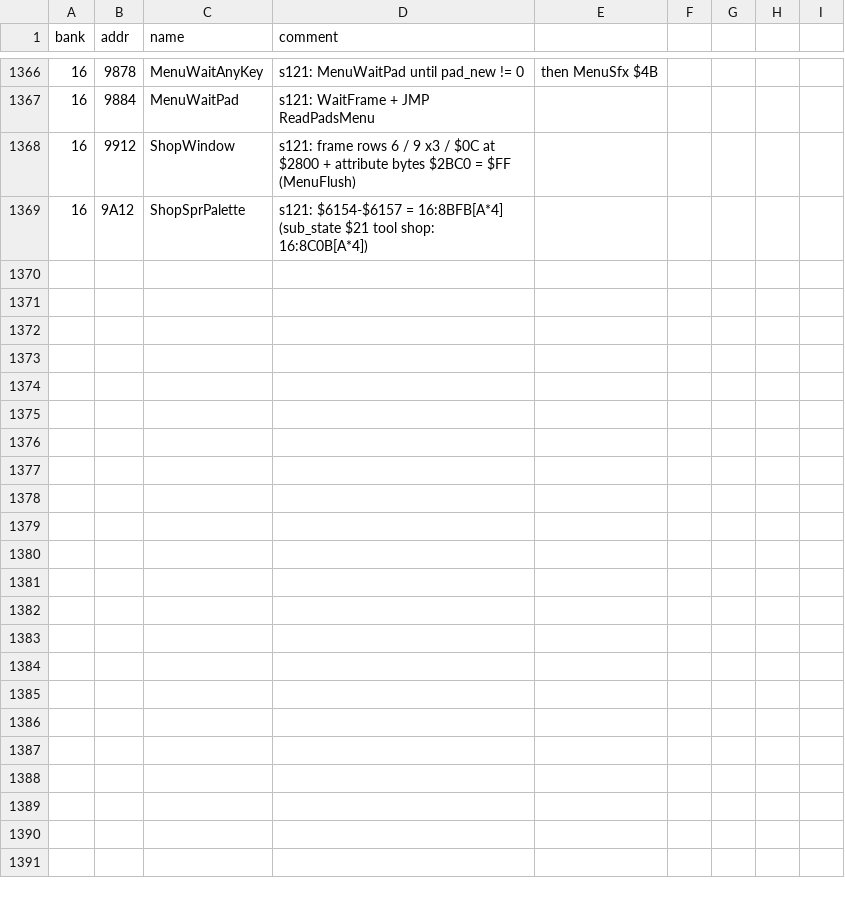
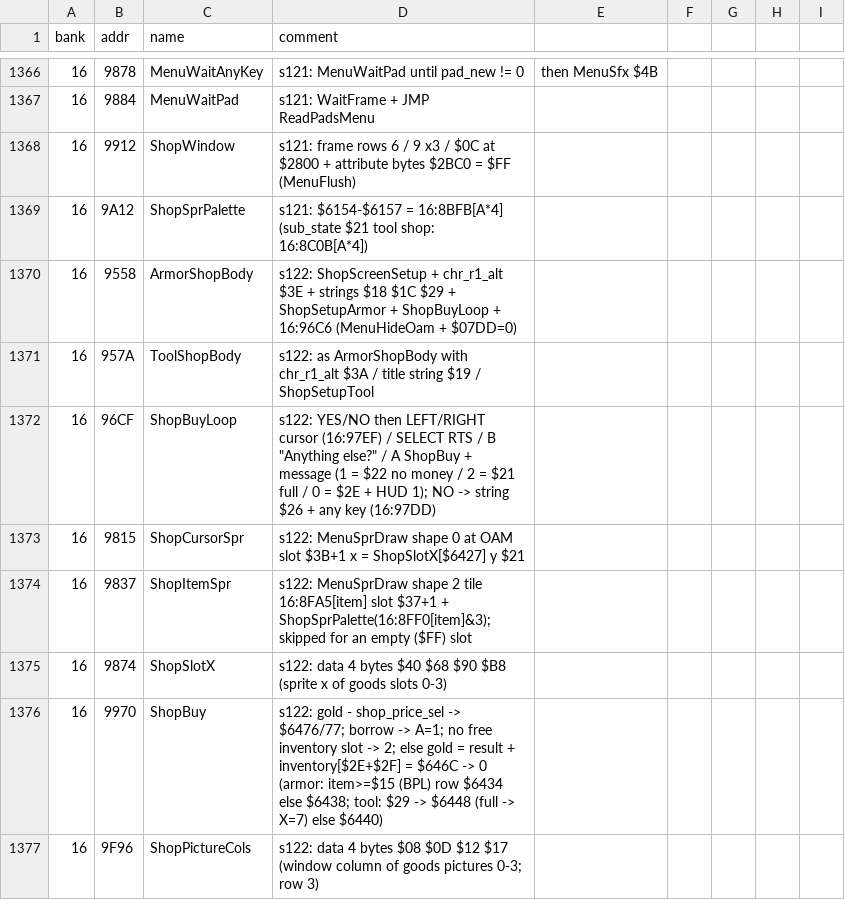
Before and after one commit to sleepy9090/CRYSTAL-AI-LIS, a CSV file: labels.csv, drawn as a sheet; only a part is shown, gaps mark what is left out.

```diff
--- a/labels.csv
+++ b/labels.csv
@@ -1369 +1369,9 @@ bank,addr,name,comment
 16,9A12,ShopSprPalette,s121: $6154-$6157 = 16:8BFB[A*4] (sub_state $21 tool shop: 16:8C0B[A*4])
+16,9558,ArmorShopBody,s122: ShopScreenSetup + chr_r1_alt $3E + strings $18 $1C $29 + ShopSetupArmor + ShopBuyLoop + 16:96C6 (MenuHideOam + $07DD=0)
+16,957A,ToolShopBody,s122: as ArmorShopBody with chr_r1_alt $3A / title string $19 / ShopSetupTool
+16,96CF,ShopBuyLoop,s122: YES/NO then LEFT/RIGHT cursor (16:97EF) / SELECT RTS / B "Anything else?" / A ShopBuy + message (1 = $22 no money / 2 = $21 full / 0 = $2E + HUD 1); NO -> string $26 + any key (16:97DD)
+16,9815,ShopCursorSpr,s122: MenuSprDraw shape 0 at OAM slot $3B+1 x = ShopSlotX[$6427] y $21
+16,9837,ShopItemSpr,s122: MenuSprDraw shape 2 tile 16:8FA5[item] slot $37+1 + ShopSprPalette(16:8FF0[item]&3); skipped for an empty ($FF) slot
+16,9874,ShopSlotX,s122: data 4 bytes $40 $68 $90 $B8 (sprite x of goods slots 0-3)
+16,9970,ShopBuy,s122: gold - shop_price_sel -> $6476/77; borrow -> A=1; no free inventory slot -> 2; else gold = result + inventory[$2E+$2F] = $646C -> 0 (armor: item>=$15 (BPL) row $6434 else $6438; tool: $29 -> $6448 (full -> X=7) else $6440)
+16,9F96,ShopPictureCols,s122: data 4 bytes $08 $0D $12 $17 (window column of goods pictures 0-3; row 3)
```
Also changed, not shown: 9 other files.
